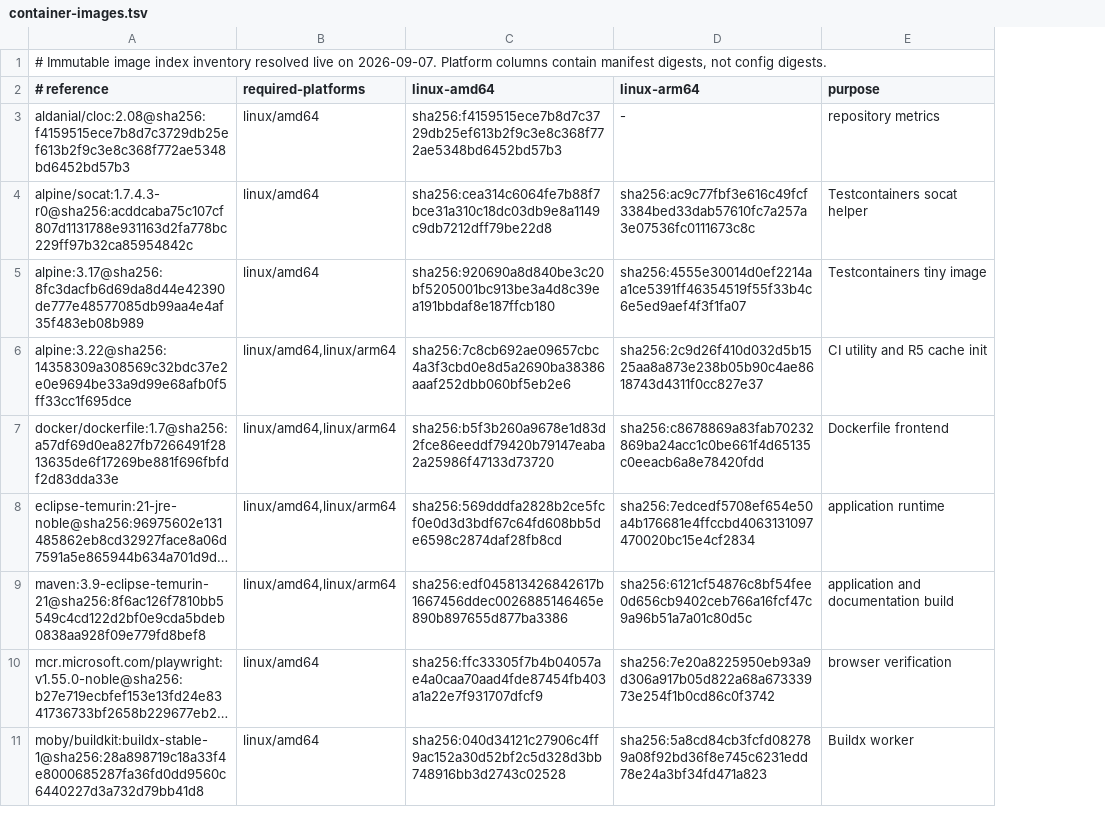
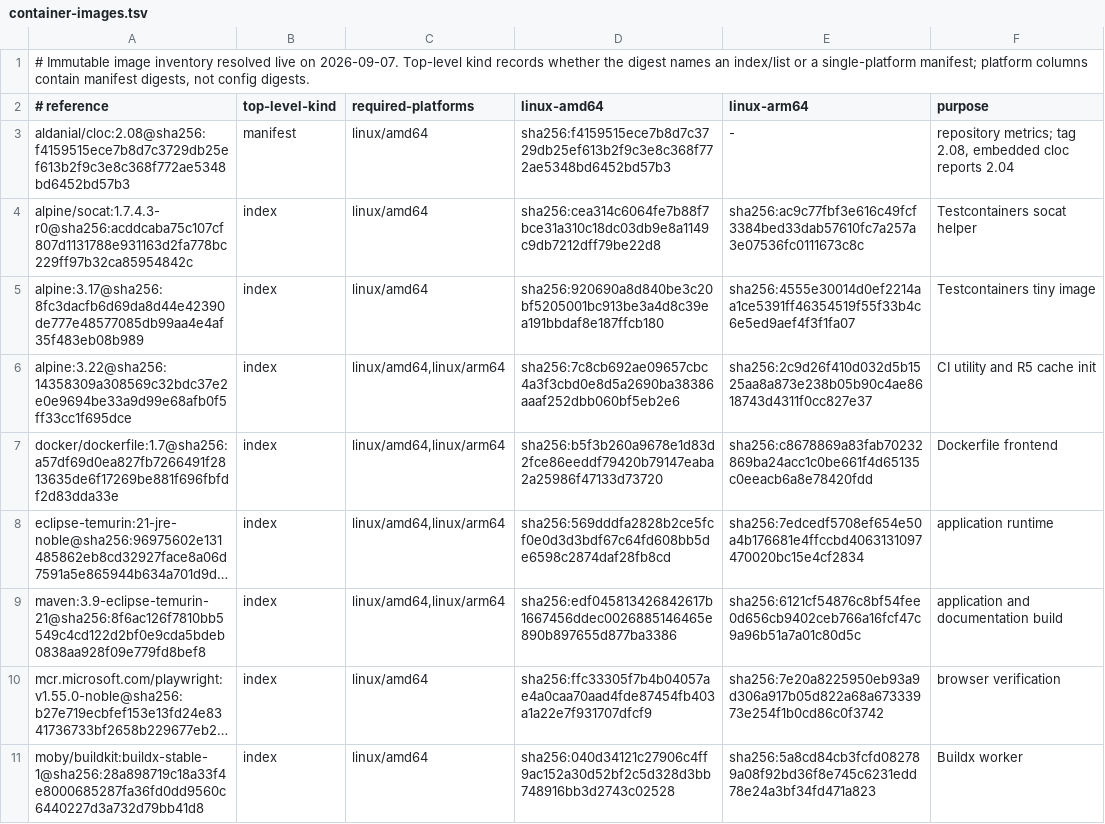
Before and after one commit to jdoe-dev-159753/specgraph-reference-app, a TSV file: scripts/ci/container-images.tsv, drawn as a sheet; only a part is shown; long unchanged cells end in …; addresses are those after the commit; the diff names each change by its address in the sheet, - before the commit and + after, or states it on an @@ line.

Commit message:
ci: close immutable image audit gaps

```diff
--- a/scripts/ci/container-images.tsv
+++ b/scripts/ci/container-images.tsv
+column B (top-level-kind), rows 3-11: manifest | index | index | index | index | index | index | index | index
-A1 (# reference): …Immutable image index inventory resolved live on 2026-09-07. Platform columns contain…
+A1 (# reference): …Immutable image inventory resolved live on 2026-09-07. Top-level kind records whether the digest names an index/list or a single-platform manifest; platform columns contain…
-F3 (purpose): repository metrics
+F3 (purpose): repository metrics; tag 2.08, embedded cloc reports 2.04
```
Also changed, not shown: 9 other files.
